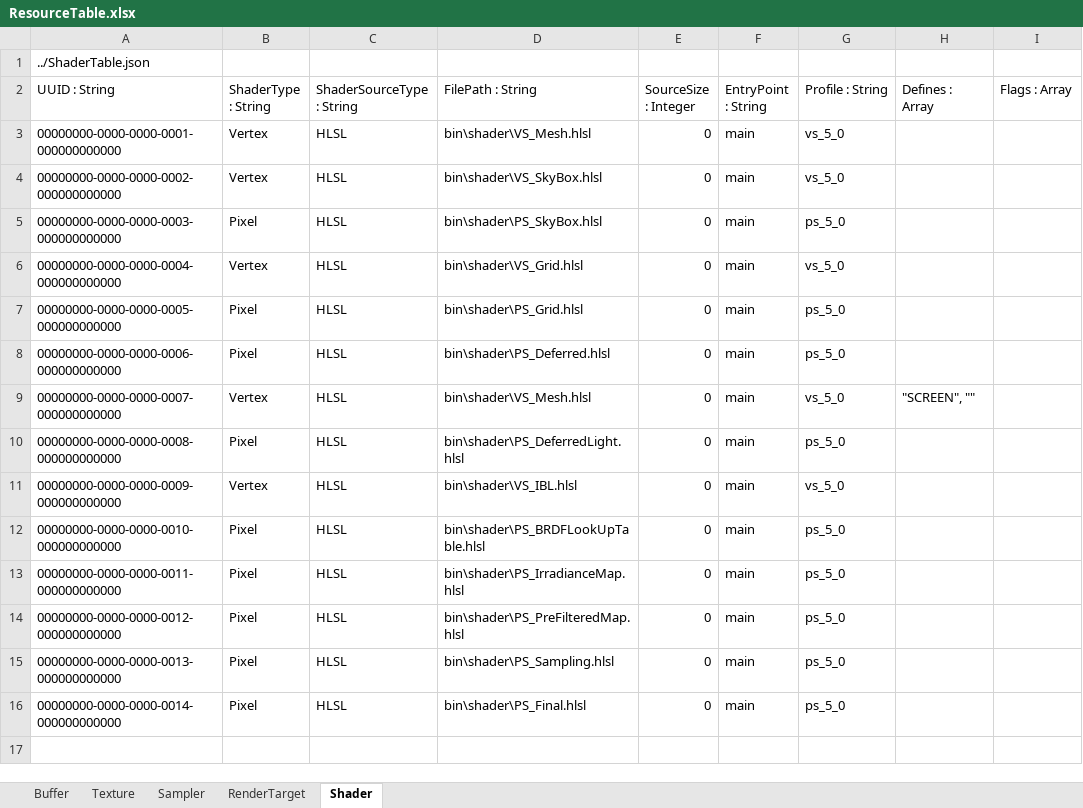
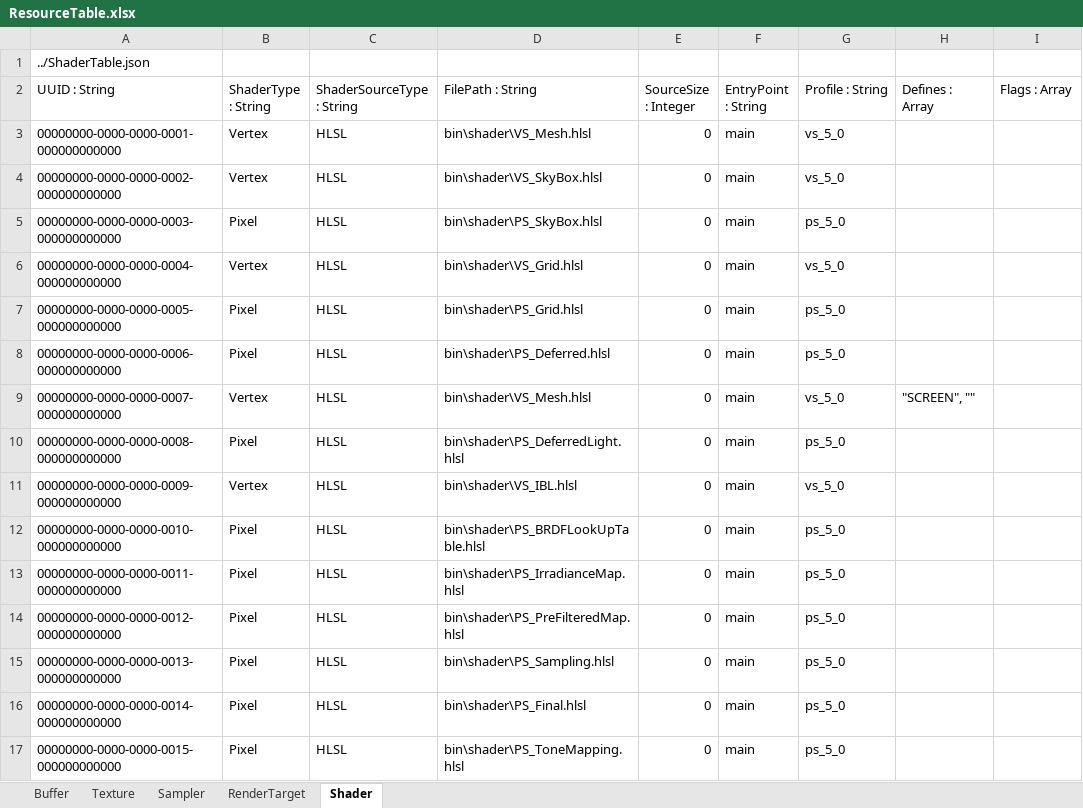
Before and after one commit to menew95/REngine, an Excel workbook: Assets/bin/graphics/table/ResourceTable.xlsx, sheet Shader, drawn as a sheet; values as stored, in another font and other column widths than the file's, no borders; table styles not drawn; the diff names each change by its address in the sheet, - before the commit and + after, or states it on an @@ line.

```diff
--- a/Assets/bin/graphics/table/ResourceTable.xlsx (sheet Shader)
+++ b/Assets/bin/graphics/table/ResourceTable.xlsx (sheet Shader)
+row 17: 00000000-0000-0000-0015-000000000000 | Pixel | HLSL | bin\shader\PS_ToneMapping.hlsl | 0 | main | ps_5_0
```
Also changed, not shown: 3 other files.
